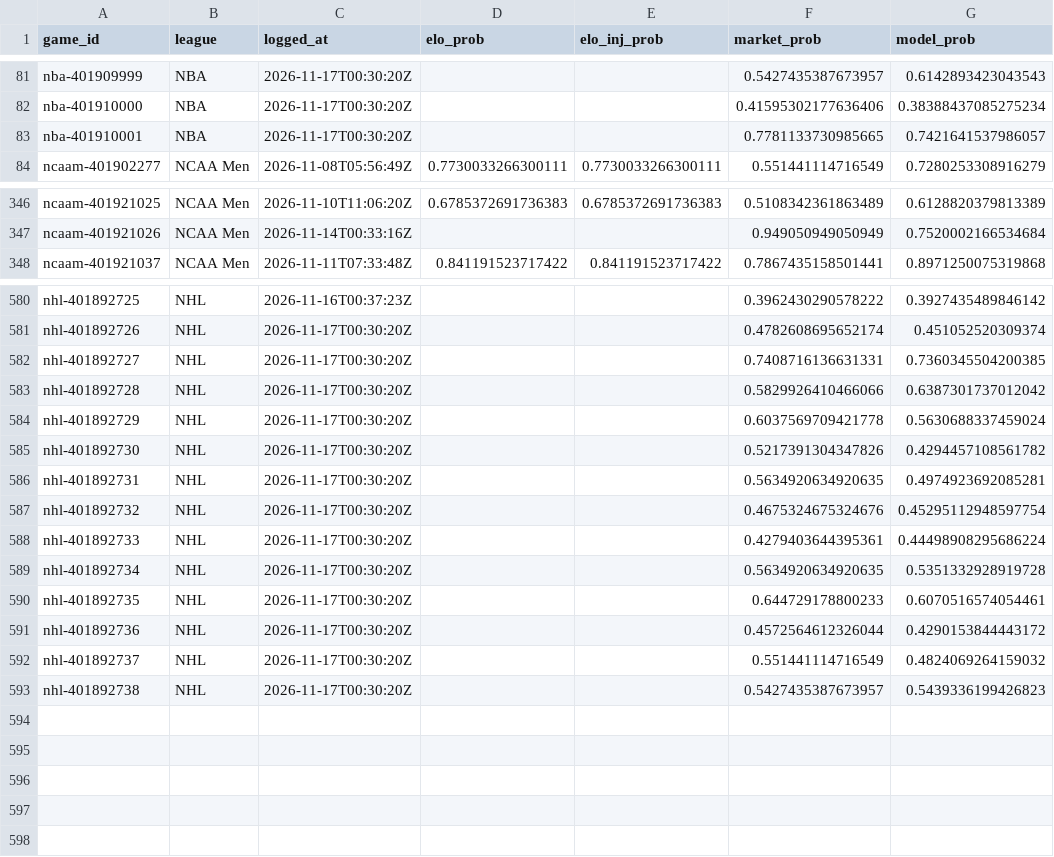
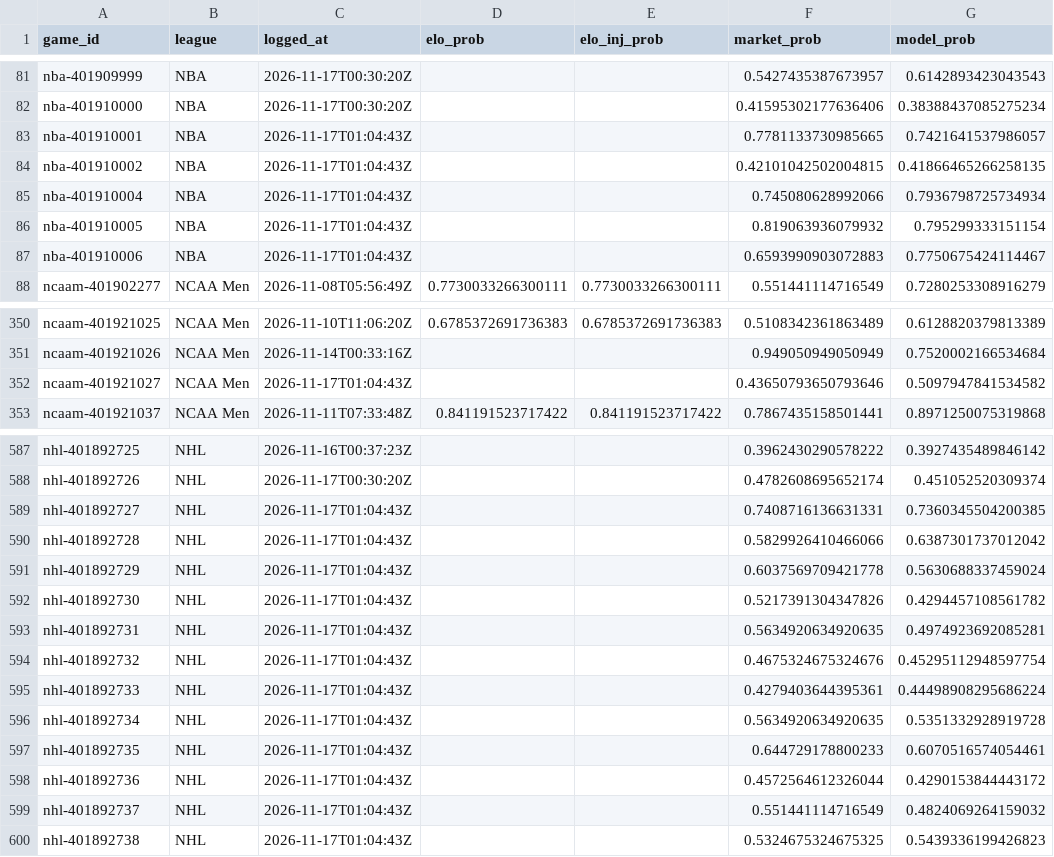
Before and after one commit to charliedavis78-bit/edge-e4b8b58d340a, a CSV file: log/predictions.csv, drawn as a sheet; only a part is shown, gaps mark what is left out; the diff covers the shown part only.

Commit message:
Update track record

```diff
--- a/log/predictions.csv
+++ b/log/predictions.csv
@@ -82,3 +82,7 @@ nba-401909999,NBA,2026-11-17T00:30:20Z,,,0.5427435387673957,0.6142893423043543
 nba-401910000,NBA,2026-11-17T00:30:20Z,,,0.41595302177636406,0.38388437085275234
-nba-401910001,NBA,2026-11-17T00:30:20Z,,,0.7781133730985665,0.7421641537986057
+nba-401910001,NBA,2026-11-17T01:04:43Z,,,0.7781133730985665,0.7421641537986057
+nba-401910002,NBA,2026-11-17T01:04:43Z,,,0.42101042502004815,0.41866465266258135
+nba-401910004,NBA,2026-11-17T01:04:43Z,,,0.745080628992066,0.7936798725734934
+nba-401910005,NBA,2026-11-17T01:04:43Z,,,0.819063936079932,0.795299333151154
+nba-401910006,NBA,2026-11-17T01:04:43Z,,,0.6593990903072883,0.7750675424114467
 ncaam-401902277,NCAA Men,2026-11-08T05:56:49Z,0.7730033266300111,0.7730033266300111,0.551441114716549,0.7280253308916279
@@ -347,2 +351,3 @@ ncaam-401921025,NCAA Men,2026-11-10T11:06:20Z,0.6785372691736383,0.6785372691736
 ncaam-401921026,NCAA Men,2026-11-14T00:33:16Z,,,0.949050949050949,0.7520002166534684
+ncaam-401921027,NCAA Men,2026-11-17T01:04:43Z,,,0.43650793650793646,0.5097947841534582
 ncaam-401921037,NCAA Men,2026-11-11T07:33:48Z,0.841191523717422,0.841191523717422,0.7867435158501441,0.8971250075319868
@@ -581,13 +588,13 @@ nhl-401892725,NHL,2026-11-16T00:37:23Z,,,0.3962430290578222,0.3927435489846142
 nhl-401892726,NHL,2026-11-17T00:30:20Z,,,0.4782608695652174,0.451052520309374
-nhl-401892727,NHL,2026-11-17T00:30:20Z,,,0.7408716136631331,0.7360345504200385
-nhl-401892728,NHL,2026-11-17T00:30:20Z,,,0.5829926410466066,0.6387301737012042
-nhl-401892729,NHL,2026-11-17T00:30:20Z,,,0.6037569709421778,0.5630688337459024
-nhl-401892730,NHL,2026-11-17T00:30:20Z,,,0.5217391304347826,0.4294457108561782
-nhl-401892731,NHL,2026-11-17T00:30:20Z,,,0.5634920634920635,0.4974923692085281
-nhl-401892732,NHL,2026-11-17T00:30:20Z,,,0.4675324675324676,0.45295112948597754
-nhl-401892733,NHL,2026-11-17T00:30:20Z,,,0.4279403644395361,0.44498908295686224
-nhl-401892734,NHL,2026-11-17T00:30:20Z,,,0.5634920634920635,0.5351332928919728
-nhl-401892735,NHL,2026-11-17T00:30:20Z,,,0.644729178800233,0.6070516574054461
-nhl-401892736,NHL,2026-11-17T00:30:20Z,,,0.4572564612326044,0.4290153844443172
-nhl-401892737,NHL,2026-11-17T00:30:20Z,,,0.551441114716549,0.4824069264159032
-nhl-401892738,NHL,2026-11-17T00:30:20Z,,,0.5427435387673957,0.5439336199426823
+nhl-401892727,NHL,2026-11-17T01:04:43Z,,,0.7408716136631331,0.7360345504200385
+nhl-401892728,NHL,2026-11-17T01:04:43Z,,,0.5829926410466066,0.6387301737012042
+nhl-401892729,NHL,2026-11-17T01:04:43Z,,,0.6037569709421778,0.5630688337459024
+nhl-401892730,NHL,2026-11-17T01:04:43Z,,,0.5217391304347826,0.4294457108561782
+nhl-401892731,NHL,2026-11-17T01:04:43Z,,,0.5634920634920635,0.4974923692085281
+nhl-401892732,NHL,2026-11-17T01:04:43Z,,,0.4675324675324676,0.45295112948597754
+nhl-401892733,NHL,2026-11-17T01:04:43Z,,,0.4279403644395361,0.44498908295686224
+nhl-401892734,NHL,2026-11-17T01:04:43Z,,,0.5634920634920635,0.5351332928919728
+nhl-401892735,NHL,2026-11-17T01:04:43Z,,,0.644729178800233,0.6070516574054461
+nhl-401892736,NHL,2026-11-17T01:04:43Z,,,0.4572564612326044,0.4290153844443172
+nhl-401892737,NHL,2026-11-17T01:04:43Z,,,0.551441114716549,0.4824069264159032
+nhl-401892738,NHL,2026-11-17T01:04:43Z,,,0.5324675324675325,0.5439336199426823
```
Also changed, not shown: 2 added rows and 18 edited cells elsewhere in this file.
